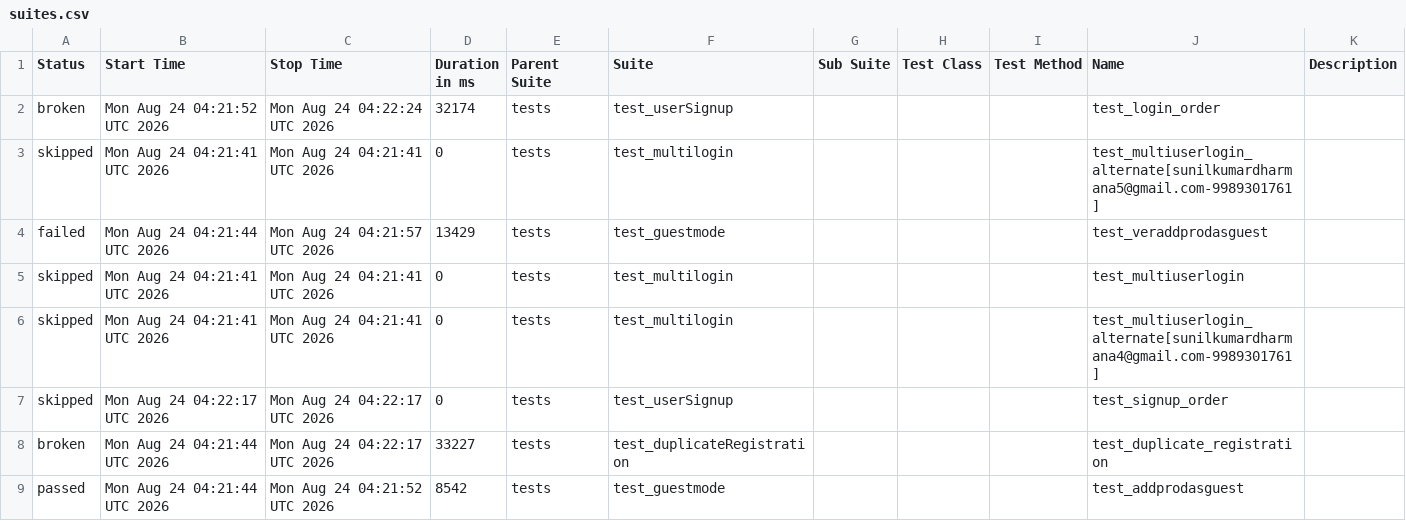
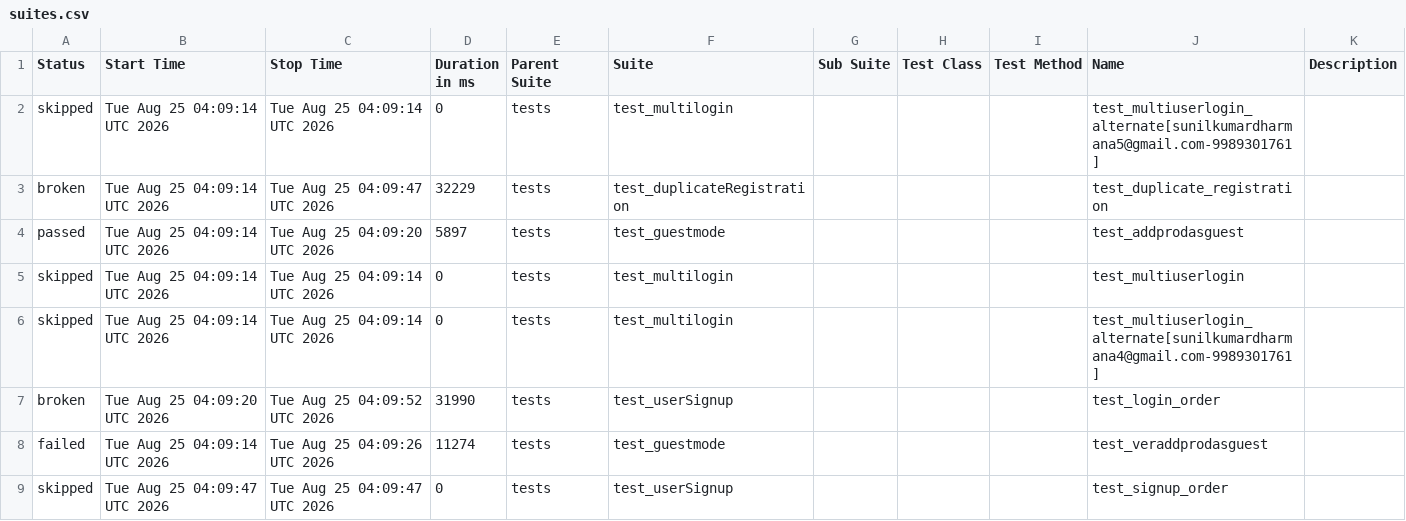
Before and after one commit to sunilkumardharmana24-afk/My_project, a CSV file: data/suites.csv, drawn as a sheet.

```diff
--- a/data/suites.csv
+++ b/data/suites.csv
@@ -1,9 +1,9 @@
 "Status","Start Time","Stop Time","Duration in ms","Parent Suite","Suite","Sub Suite","Test Class","Test Method","Name","Description"
-"broken","Mon Aug 24 04:21:52 UTC 2026","Mon Aug 24 04:22:24 UTC 2026","32174","tests","test_userSignup","","","","test_login_order",""
-"skipped","Mon Aug 24 04:21:41 UTC 2026","Mon Aug 24 04:21:41 UTC 2026","0","tests","test_multilogin","","","","test_multiuserlogin_alternate[sunilkumardharmana5@gmail.com-9989301761]",""
-"failed","Mon Aug 24 04:21:44 UTC 2026","Mon Aug 24 04:21:57 UTC 2026","13429","tests","test_guestmode","","","","test_veraddprodasguest",""
-"skipped","Mon Aug 24 04:21:41 UTC 2026","Mon Aug 24 04:21:41 UTC 2026","0","tests","test_multilogin","","","","test_multiuserlogin",""
-"skipped","Mon Aug 24 04:21:41 UTC 2026","Mon Aug 24 04:21:41 UTC 2026","0","tests","test_multilogin","","","","test_multiuserlogin_alternate[sunilkumardharmana4@gmail.com-9989301761]",""
-"skipped","Mon Aug 24 04:22:17 UTC 2026","Mon Aug 24 04:22:17 UTC 2026","0","tests","test_userSignup","","","","test_signup_order",""
-"broken","Mon Aug 24 04:21:44 UTC 2026","Mon Aug 24 04:22:17 UTC 2026","33227","tests","test_duplicateRegistration","","","","test_duplicate_registration",""
-"passed","Mon Aug 24 04:21:44 UTC 2026","Mon Aug 24 04:21:52 UTC 2026","8542","tests","test_guestmode","","","","test_addprodasguest",""
+"skipped","Tue Aug 25 04:09:14 UTC 2026","Tue Aug 25 04:09:14 UTC 2026","0","tests","test_multilogin","","","","test_multiuserlogin_alternate[sunilkumardharmana5@gmail.com-9989301761]",""
+"broken","Tue Aug 25 04:09:14 UTC 2026","Tue Aug 25 04:09:47 UTC 2026","32229","tests","test_duplicateRegistration","","","","test_duplicate_registration",""
+"passed","Tue Aug 25 04:09:14 UTC 2026","Tue Aug 25 04:09:20 UTC 2026","5897","tests","test_guestmode","","","","test_addprodasguest",""
+"skipped","Tue Aug 25 04:09:14 UTC 2026","Tue Aug 25 04:09:14 UTC 2026","0","tests","test_multilogin","","","","test_multiuserlogin",""
+"skipped","Tue Aug 25 04:09:14 UTC 2026","Tue Aug 25 04:09:14 UTC 2026","0","tests","test_multilogin","","","","test_multiuserlogin_alternate[sunilkumardharmana4@gmail.com-9989301761]",""
+"broken","Tue Aug 25 04:09:20 UTC 2026","Tue Aug 25 04:09:52 UTC 2026","31990","tests","test_userSignup","","","","test_login_order",""
+"failed","Tue Aug 25 04:09:14 UTC 2026","Tue Aug 25 04:09:26 UTC 2026","11274","tests","test_guestmode","","","","test_veraddprodasguest",""
+"skipped","Tue Aug 25 04:09:47 UTC 2026","Tue Aug 25 04:09:47 UTC 2026","0","tests","test_userSignup","","","","test_signup_order",""
```
Also changed, not shown: 54 other files.
